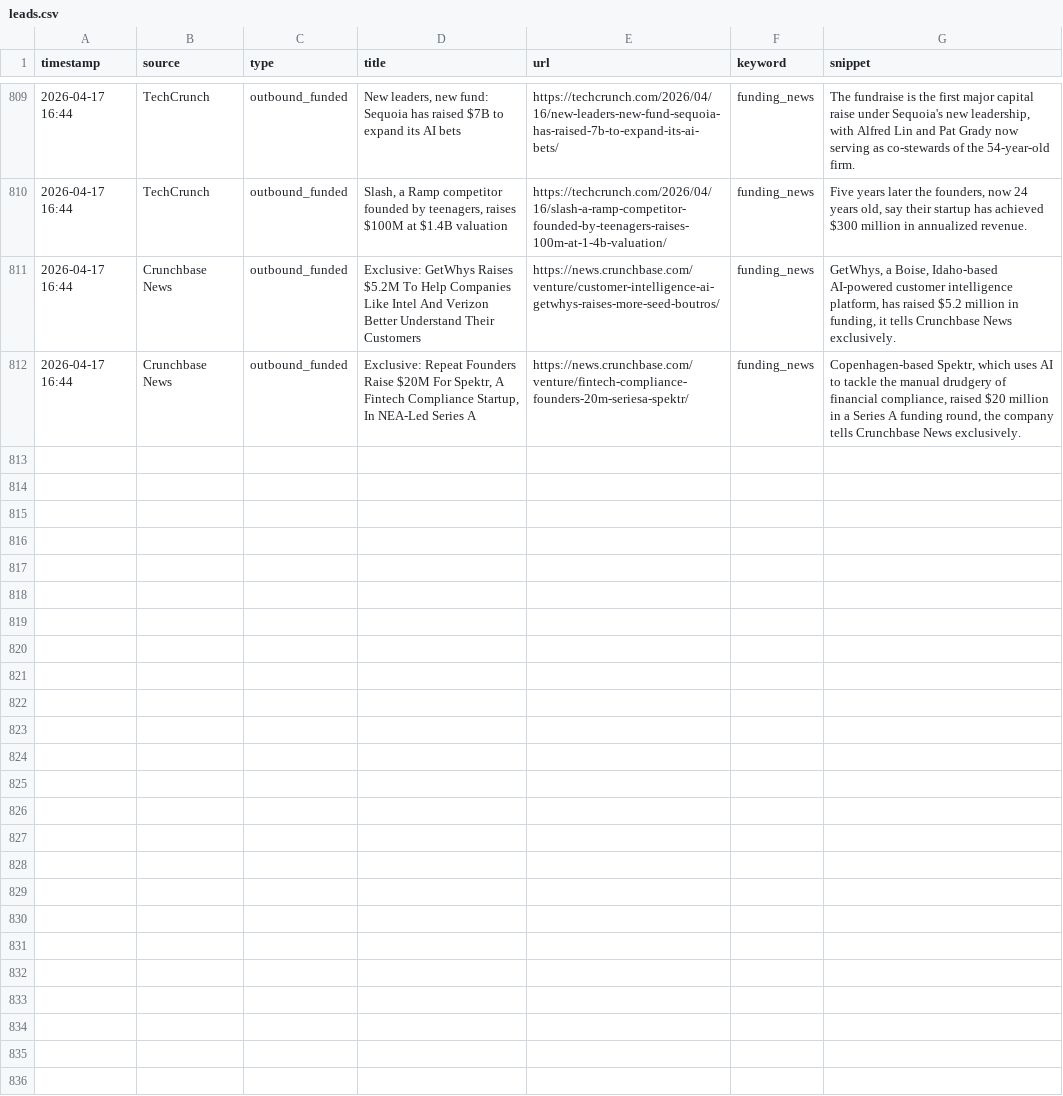
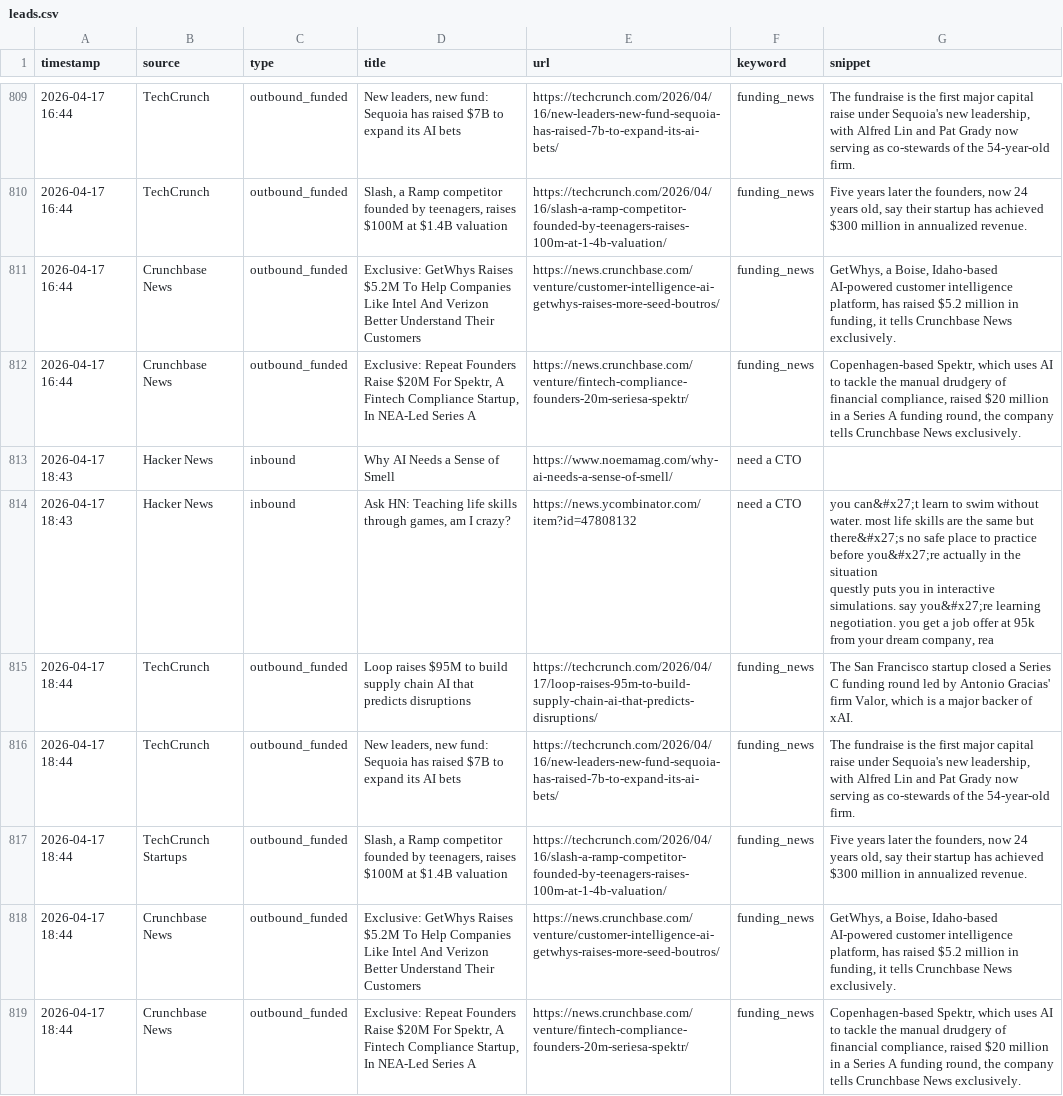
Before and after one commit to rajcreates/mvp-lead-system, a CSV file: leads.csv, drawn as a sheet; only a part is shown, gaps mark what is left out; ↵ is a line break in a cell; the diff names each change by its address in the sheet, - before the commit and + after, or states it on an @@ line.

```diff
--- a/leads.csv
+++ b/leads.csv
+row 813: 2026-04-17 18:43 | Hacker News | inbound | Why AI Needs a Sense of Smell | https://www.noemamag.com/why-ai-needs-a-sense-of-smell/ | need a CTO
+row 814: 2026-04-17 18:43 | Hacker News | inbound | Ask HN: Teaching life skills through games, am I crazy? | https://news.ycombinator.com/item?id=47808132 | need a CTO | you can&#x27;t learn to swim without water. most life skills are the same but there&#x27;s no safe place to practice before you&#x27;re actually in the situation ↵ questly puts you in interactive simulations. say you&#x27;re learning negotiation. you get a job offer at 95k from your dream company, rea
+row 815: 2026-04-17 18:44 | TechCrunch | outbound_funded | Loop raises $95M to build supply chain AI that predicts disruptions | https://techcrunch.com/2026/04/17/loop-raises-95m-to-build-supply-chain-ai-that-predicts-disruptions/ | funding_news | The San Francisco startup closed a Series C funding round led by Antonio Gracias' firm Valor, which is a major backer of xAI.
+row 816: 2026-04-17 18:44 | TechCrunch | outbound_funded | New leaders, new fund: Sequoia has raised $7B to expand its AI bets | https://techcrunch.com/2026/04/16/new-leaders-new-fund-sequoia-has-raised-7b-to-expand-its-ai-bets/ | funding_news | The fundraise is the first major capital raise under Sequoia's new leadership, with Alfred Lin and Pat Grady now serving as co-stewards of the 54-year-old firm.
+row 817: 2026-04-17 18:44 | TechCrunch Startups | outbound_funded | Slash, a Ramp competitor founded by teenagers, raises $100M at $1.4B valuation | https://techcrunch.com/2026/04/16/slash-a-ramp-competitor-founded-by-teenagers-raises-100m-at-1-4b-valuation/ | funding_news | Five years later the founders, now 24 years old, say their startup has achieved $300 million in annualized revenue.
+row 818: 2026-04-17 18:44 | Crunchbase News | outbound_funded | Exclusive: GetWhys Raises $5.2M To Help Companies Like Intel And Verizon Better Understand Their Customers | https://news.crunchbase.com/venture/customer-intelligence-ai-getwhys-raises-more-seed-boutros/ | funding_news | GetWhys, a Boise, Idaho-based AI-powered customer intelligence platform, has raised $5.2 million in funding, it tells Crunchbase News exclusively.
+row 819: 2026-04-17 18:44 | Crunchbase News | outbound_funded | Exclusive: Repeat Founders Raise $20M For Spektr, A Fintech Compliance Startup, In NEA-Led Series A | https://news.crunchbase.com/venture/fintech-compliance-founders-20m-seriesa-spektr/ | funding_news | Copenhagen-based Spektr, which uses AI to tackle the manual drudgery of financial compliance, raised $20 million in a Series A funding round, the company tells Crunchbase News exclusively.
```
Also changed, not shown: 1 other file.
